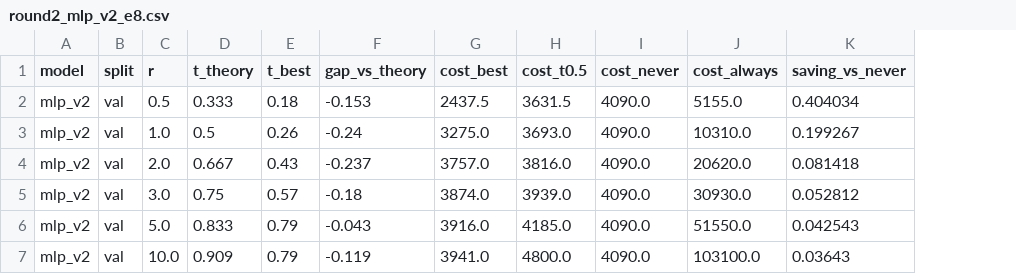
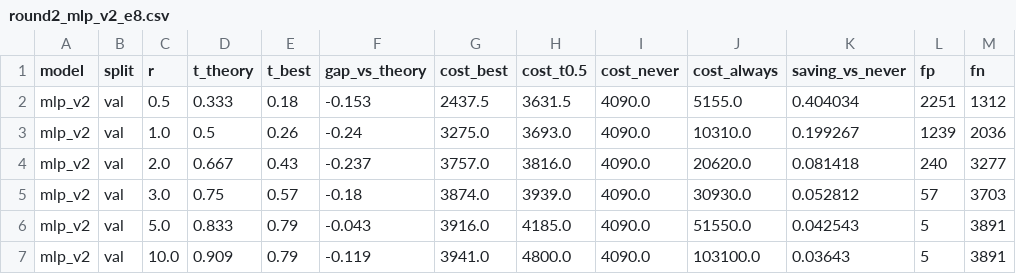
Before and after one commit to HTung0511/SmartStay-AI-Test-, a CSV file: reports/results/round2_mlp_v2_e8.csv, drawn as a sheet; the diff names each change by its address in the sheet, - before the commit and + after, or states it on an @@ line.

```diff
--- a/reports/results/round2_mlp_v2_e8.csv
+++ b/reports/results/round2_mlp_v2_e8.csv
+column L (fp), rows 2-7: 2251 | 1239 | 240 | 57 | 5 | 5
+column M (fn), rows 2-7: 1312 | 2036 | 3277 | 3703 | 3891 | 3891
```
Also changed, not shown: reports/results/round2_mlp_v2_e8_by_hotel.csv, 2 other files.
